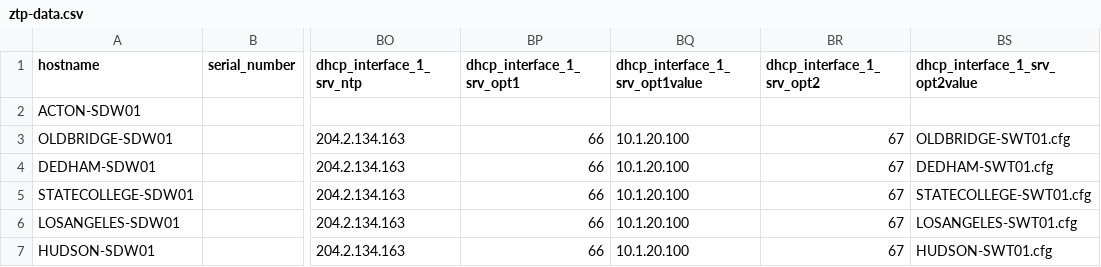
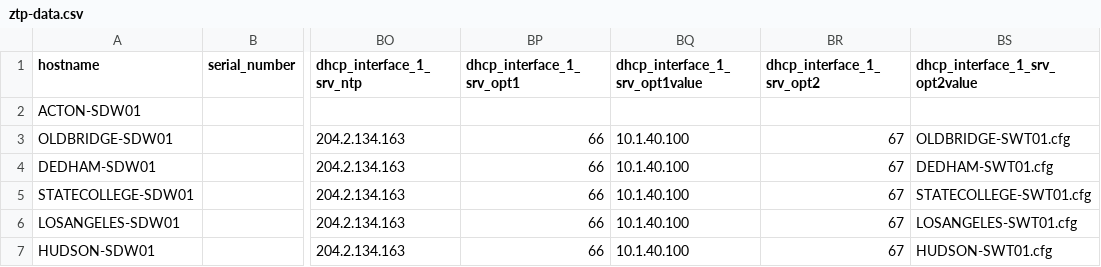
Before and after one commit to techiewarrior/silverpeak-preconfig-jinja, a CSV file: ztp-data.csv, drawn as a sheet; only a part is shown, gaps mark what is left out; the diff names each change by its address in the sheet, - before the commit and + after, or states it on an @@ line.

```diff
--- a/ztp-data.csv
+++ b/ztp-data.csv
-BQ3:BQ7 (dhcp_interface_1_srv_opt1value): 10.1.20.100
+BQ3:BQ7 (dhcp_interface_1_srv_opt1value): 10.1.40.100
```
Also changed, not shown: 2 other files.
